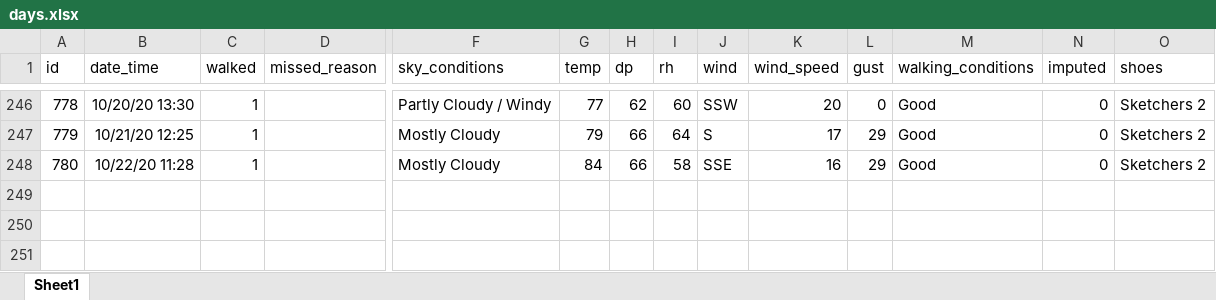
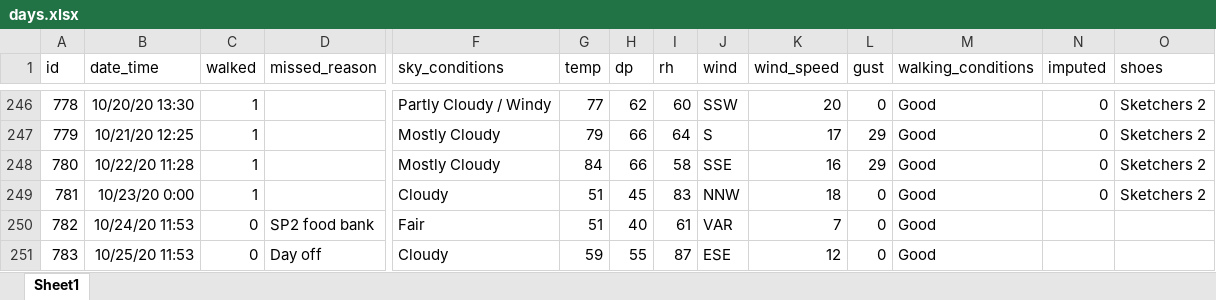
Before and after one commit to gitHubSlinkman/MyWalks, an Excel workbook: data/days.xlsx, sheet Sheet1, drawn as a sheet; only a part is shown, gaps mark what is left out; values as stored, in another font and other column widths than the file's, no borders; rows hold the shown columns only; the diff names each change by its address in the sheet, - before the commit and + after, or states it on an @@ line.

Commit message:
2020-10-25 16:47
1. Added to days of no walks to data/days.xlsx.

```diff
--- a/data/days.xlsx (sheet Sheet1)
+++ b/data/days.xlsx (sheet Sheet1)
+row 249: 781 | 10/23/20 0:00 | 1 |  | Cloudy | 51 | 45 | 83 | NNW | 18 | 0 | Good | 0 | Sketchers 2
+row 250: 782 | 10/24/20 11:53 | 0 | SP2 food bank | Fair | 51 | 40 | 61 | VAR | 7 | 0 | Good
+row 251: 783 | 10/25/20 11:53 | 0 | Day off | Cloudy | 59 | 55 | 87 | ESE | 12 | 0 | Good
```
